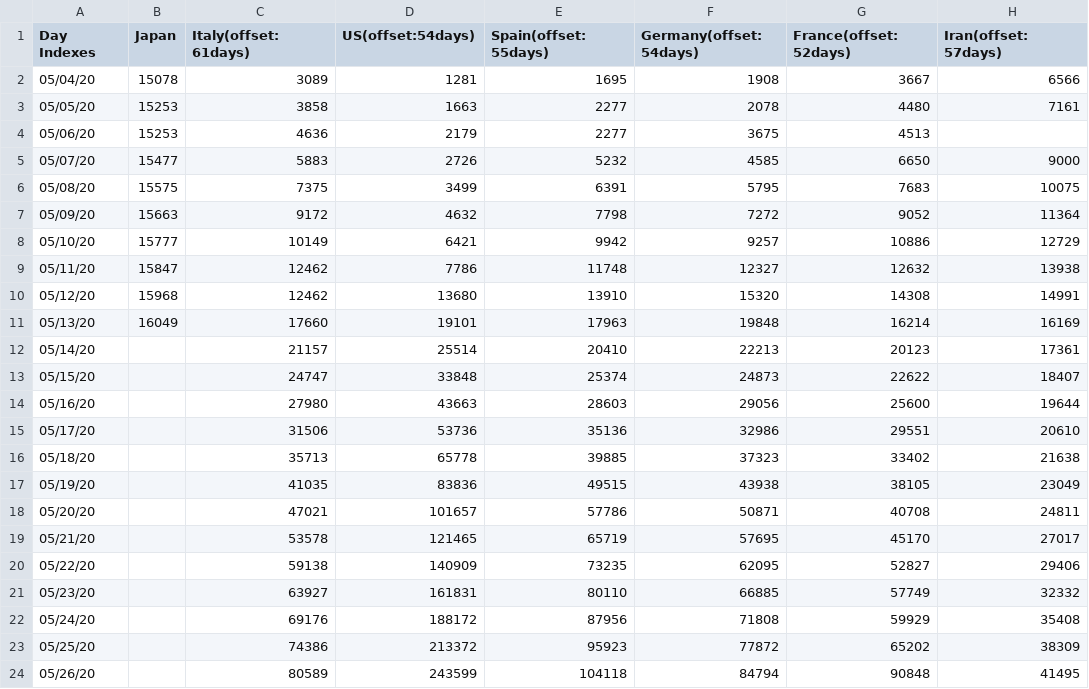
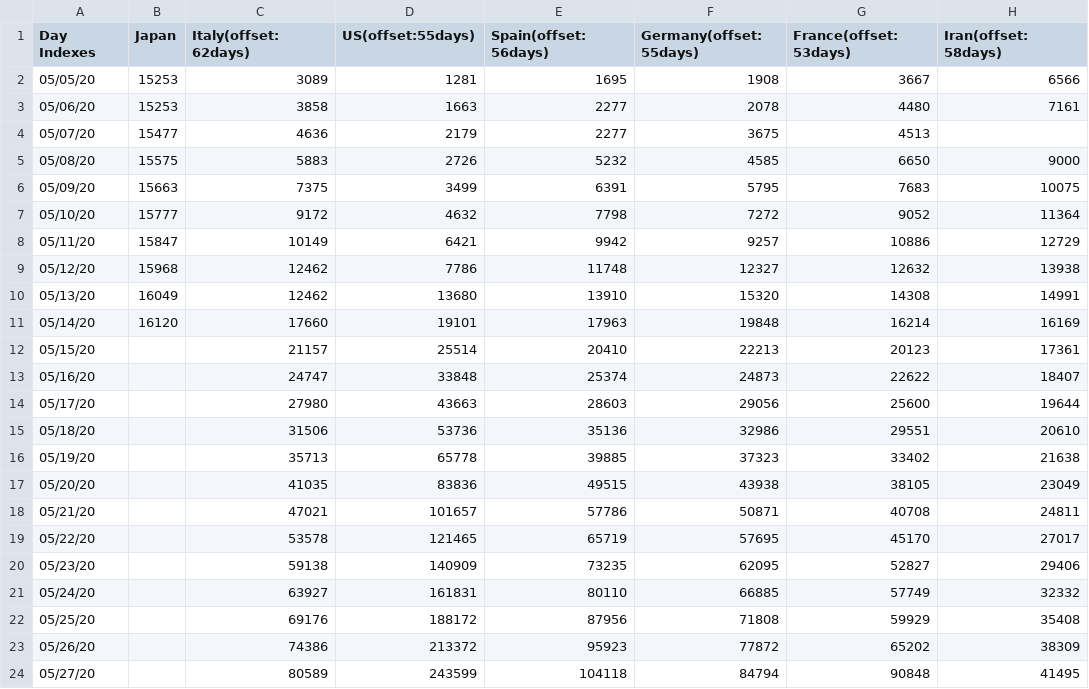
Before and after one commit to kmdsbng/COVID-19, a CSV file: converted_data/japan_cases.csv, drawn as a sheet; only a part is shown; the diff covers the shown part only.

Commit message:
update data

```diff
--- a/converted_data/japan_cases.csv
+++ b/converted_data/japan_cases.csv
@@ -1,24 +1,24 @@
-Day Indexes,Japan,Italy(offset:61days),US(offset:54days),Spain(offset:55days),Germany(offset:54days),France(offset:52days),Iran(offset:57days)
-05/04/20,15078,3089,1281,1695,1908,3667,6566
-05/05/20,15253,3858,1663,2277,2078,4480,7161
-05/06/20,15253,4636,2179,2277,3675,4513,
-05/07/20,15477,5883,2726,5232,4585,6650,9000
-05/08/20,15575,7375,3499,6391,5795,7683,10075
-05/09/20,15663,9172,4632,7798,7272,9052,11364
-05/10/20,15777,10149,6421,9942,9257,10886,12729
-05/11/20,15847,12462,7786,11748,12327,12632,13938
-05/12/20,15968,12462,13680,13910,15320,14308,14991
-05/13/20,16049,17660,19101,17963,19848,16214,16169
-05/14/20,,21157,25514,20410,22213,20123,17361
-05/15/20,,24747,33848,25374,24873,22622,18407
-05/16/20,,27980,43663,28603,29056,25600,19644
-05/17/20,,31506,53736,35136,32986,29551,20610
-05/18/20,,35713,65778,39885,37323,33402,21638
-05/19/20,,41035,83836,49515,43938,38105,23049
-05/20/20,,47021,101657,57786,50871,40708,24811
-05/21/20,,53578,121465,65719,57695,45170,27017
-05/22/20,,59138,140909,73235,62095,52827,29406
-05/23/20,,63927,161831,80110,66885,57749,32332
-05/24/20,,69176,188172,87956,71808,59929,35408
-05/25/20,,74386,213372,95923,77872,65202,38309
-05/26/20,,80589,243599,104118,84794,90848,41495
+Day Indexes,Japan,Italy(offset:62days),US(offset:55days),Spain(offset:56days),Germany(offset:55days),France(offset:53days),Iran(offset:58days)
+05/05/20,15253,3089,1281,1695,1908,3667,6566
+05/06/20,15253,3858,1663,2277,2078,4480,7161
+05/07/20,15477,4636,2179,2277,3675,4513,
+05/08/20,15575,5883,2726,5232,4585,6650,9000
+05/09/20,15663,7375,3499,6391,5795,7683,10075
+05/10/20,15777,9172,4632,7798,7272,9052,11364
+05/11/20,15847,10149,6421,9942,9257,10886,12729
+05/12/20,15968,12462,7786,11748,12327,12632,13938
+05/13/20,16049,12462,13680,13910,15320,14308,14991
+05/14/20,16120,17660,19101,17963,19848,16214,16169
+05/15/20,,21157,25514,20410,22213,20123,17361
+05/16/20,,24747,33848,25374,24873,22622,18407
+05/17/20,,27980,43663,28603,29056,25600,19644
+05/18/20,,31506,53736,35136,32986,29551,20610
+05/19/20,,35713,65778,39885,37323,33402,21638
+05/20/20,,41035,83836,49515,43938,38105,23049
+05/21/20,,47021,101657,57786,50871,40708,24811
+05/22/20,,53578,121465,65719,57695,45170,27017
+05/23/20,,59138,140909,73235,62095,52827,29406
+05/24/20,,63927,161831,80110,66885,57749,32332
+05/25/20,,69176,188172,87956,71808,59929,35408
+05/26/20,,74386,213372,95923,77872,65202,38309
+05/27/20,,80589,243599,104118,84794,90848,41495
```
Also changed, not shown: 8 edited cells elsewhere in this file.
